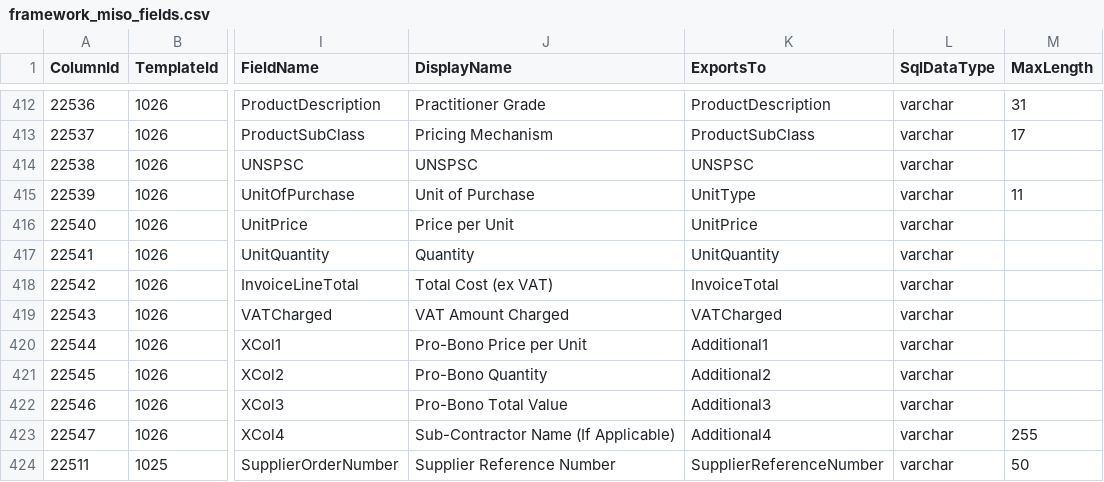
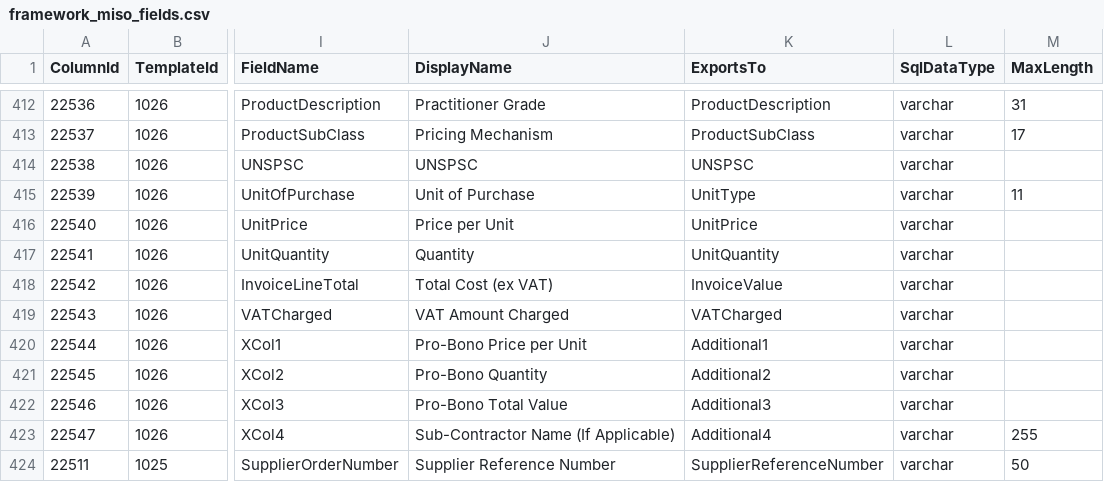
Before and after one commit to Crown-Commercial-Service/DataSubmissionServiceAPI, a CSV file: data/framework_miso_fields.csv, drawn as a sheet; only a part is shown, gaps mark what is left out; the diff names each change by its address in the sheet, - before the commit and + after, or states it on an @@ line.

Commit message:
Add invoice and order totals to MisoFields
add these methods to look up the total value fields or throw an error

- invoice_total_value_field
- order_total_value_field

Correct a typo in the mappings to do this

```diff
--- a/data/framework_miso_fields.csv
+++ b/data/framework_miso_fields.csv
-K418 (ExportsTo): InvoiceTotal
+K418 (ExportsTo): InvoiceValue
```
Also changed, not shown: 2 other files.
